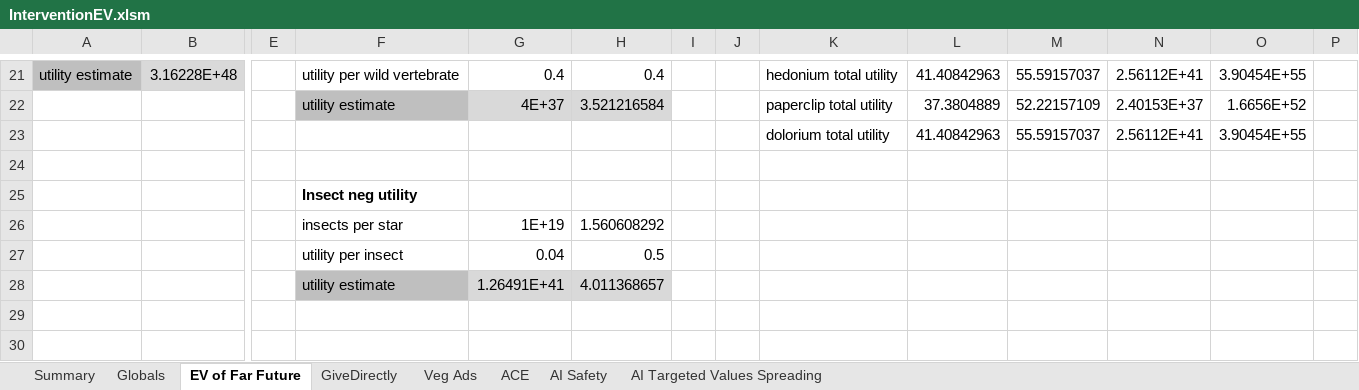
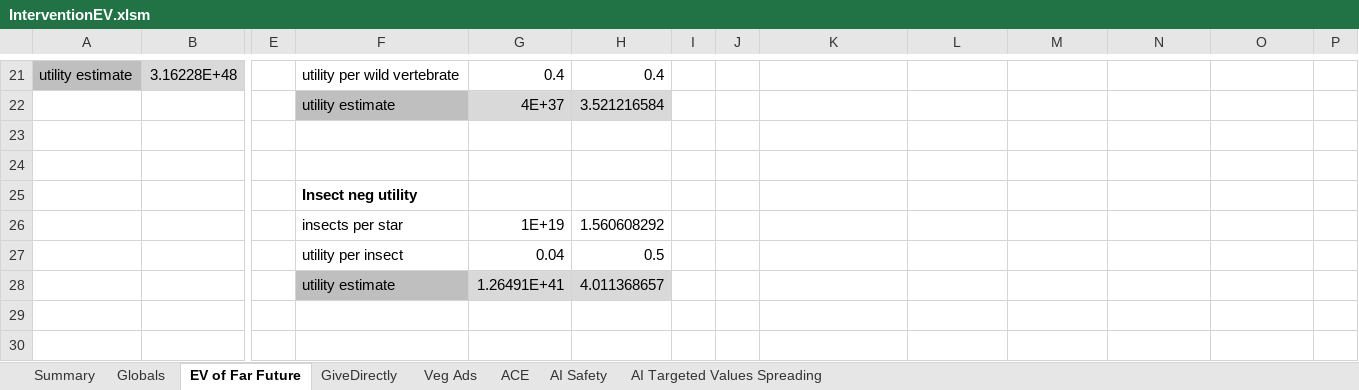
Before and after one commit to michaeldickens/Intervention-Quantitative-Model, an Excel workbook: InterventionEV.xlsm, sheet EV of Far Future, drawn as a sheet; only a part is shown, gaps mark what is left out; values as stored, in another font and other column widths than the file's, no borders; removed rows and columns are numbered as before the commit, all else as after; rows hold the shown columns only; the diff covers the shown part only; the diff names each change by its address in the sheet, - before the commit and + after, or states it on an @@ line.

```diff
--- a/InterventionEV.xlsm (sheet EV of Far Future)
+++ b/InterventionEV.xlsm (sheet EV of Far Future)
-K21: hedonium total utility
+K21: (empty)
-L21: 41.40842963
+L21: (empty)
-M21: 55.59157037
+M21: (empty)
-N21: 2.56112E+41
+N21: (empty)
-O21: 3.90454E+55
+O21: (empty)
-row 22:  |  |  | utility estimate | 4E+37 | 3.521216584 |  |  | paperclip total utility | 37.3804889 | 52.22157109 | 2.40153E+37 | 1.6656E+52
+row 22:  |  |  | utility estimate | 4E+37 | 3.521216584
-row 23:  |  |  |  |  |  |  |  | dolorium total utility | 41.40842963 | 55.59157037 | 2.56112E+41 | 3.90454E+55
+row 23: (empty)
```
Also changed, not shown: 6 added rows, 6 removed rows and 19 edited cells elsewhere in this sheet, sheet Veg Ads, sheet Summary, sheet AI Safety, sheet GiveDirectly, sheet AI Targeted Values Spreading, sheet ACE, formulas that keep their value.
